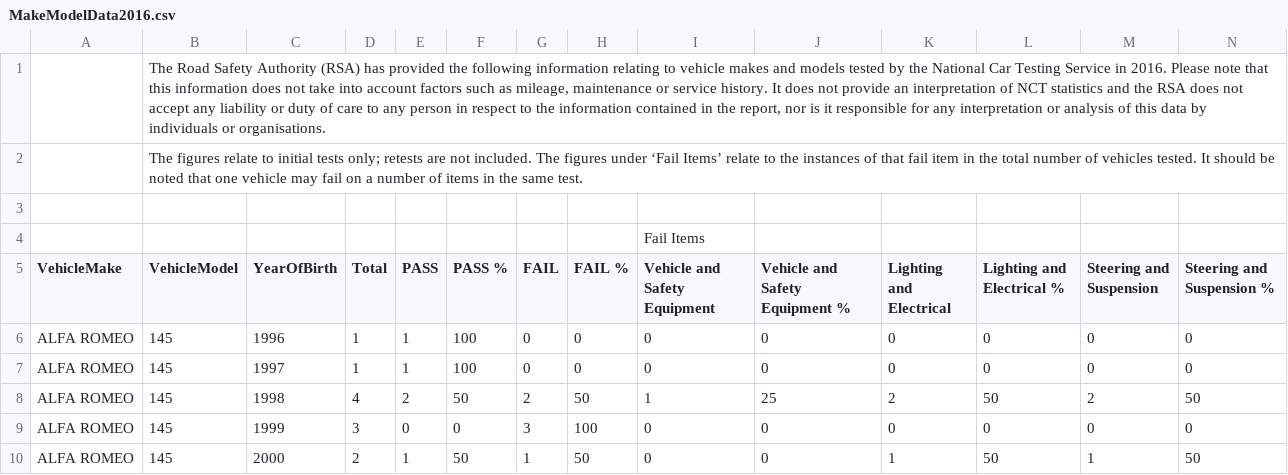
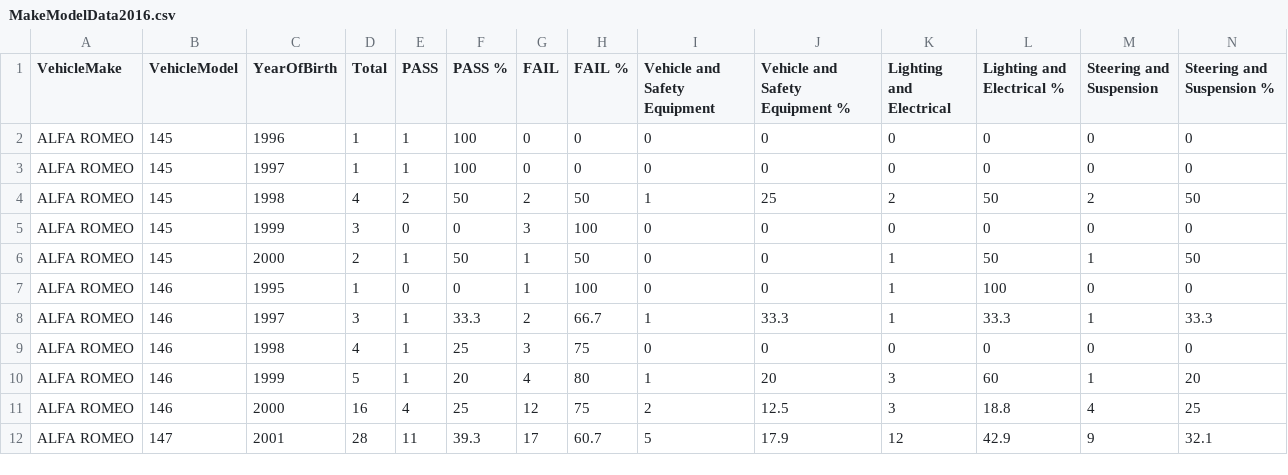
Before and after one commit to SergeiBaskin/InfoVis2019, a CSV file: MakeModelData2016.csv, drawn as a sheet; only a part is shown; the shorter side is filled out with more unchanged rows; rows hold the shown columns only; the diff names each change by its address in the sheet, - before the commit and + after, or states it on an @@ line.

Commit message:
Update MakeModelData2016.csv

```diff
--- a/MakeModelData2016.csv
+++ b/MakeModelData2016.csv
-row 1:  | The Road Safety Authority (RSA) has provided the following information relating to vehicle makes and models tested by the National Car Testing Service in 2016. Please note that this information does not take into account factors such as mileage, maintenance or service history. It does not provide an interpretation of NCT statistics and the RSA does not accept any liability or duty of care to any person in respect to the information contained in the report, nor is it responsible for any interpretation or analysis of this data by individuals or organisations.
-row 2:  | The figures relate to initial tests only; retests are not included. The figures under ‘Fail Items’ relate to the instances of that fail item in the total number of vehicles tested. It should be noted that one vehicle may fail on a number of items in the same test.
-row 3: (empty)
-row 4:  |  |  |  |  |  |  |  | Fail Items
```
